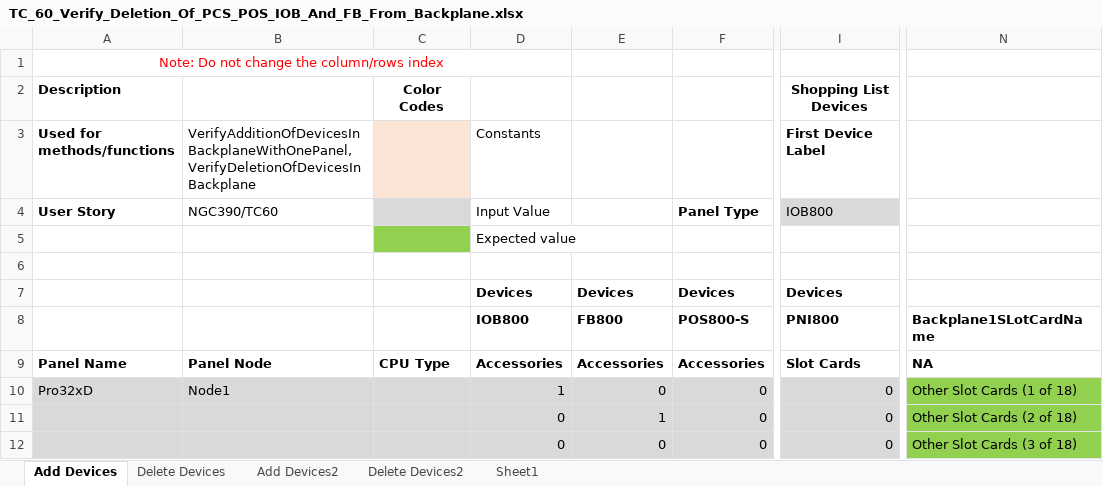
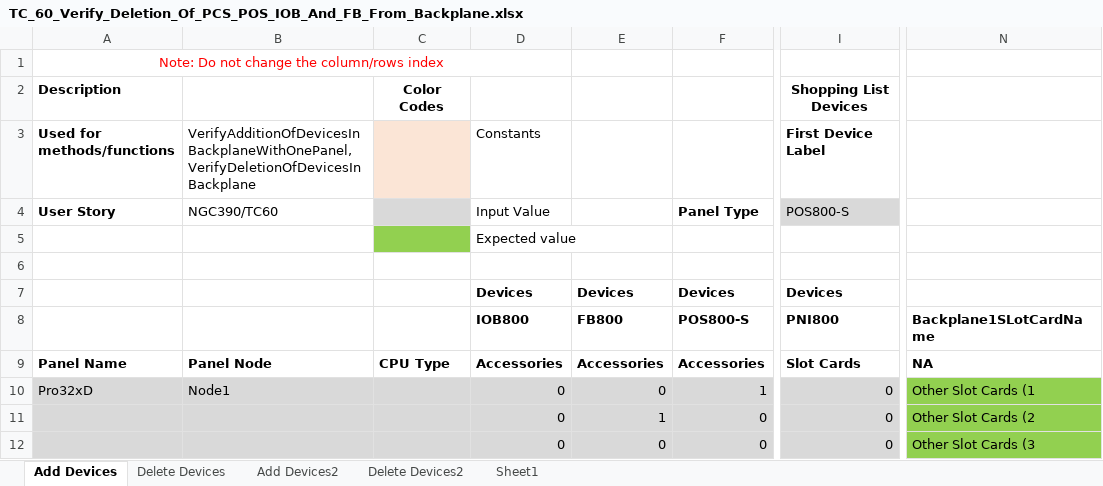
Before and after one commit to rohanpaw/DesktopInt, an Excel workbook: Test Data/TC_60_Verify_Deletion_Of_PCS_POS_IOB_And_FB_From_Backplane.xlsx, sheet Add Devices, drawn as a sheet; only a part is shown, gaps mark what is left out; values as stored, in another font and other column widths than the file's, no borders; the diff names each change by its address in the sheet, - before the commit and + after, or states it on an @@ line.

```diff
--- a/Test Data/TC_60_Verify_Deletion_Of_PCS_POS_IOB_And_FB_From_Backplane.xlsx (sheet Add Devices)
+++ b/Test Data/TC_60_Verify_Deletion_Of_PCS_POS_IOB_And_FB_From_Backplane.xlsx (sheet Add Devices)
-I4 (First Device Label): IOB800
+I4 (First Device Label): POS800-S
-D10 (Constants): 1
+D10 (Constants): 0
-F10: 0
+F10: 1
-N10: Other Slot Cards (1 of 18)
+N10: Other Slot Cards (1
-N11: Other Slot Cards (2 of 18)
+N11: Other Slot Cards (2
-N12: Other Slot Cards (3 of 18)
+N12: Other Slot Cards (3
```
Also changed, not shown: sheet Add Devices2, sheet Delete Devices2, sheet Delete Devices, Test Data/TC_221_Verify_Cable_Capacitance_Based_On_Max_Allowed_IS_Units_for_Non_Split_Loops.xlsx, Test Data/TC_27_28_Verify_Add_Unit_Details_For_Pro32xD_Pro32xBB_Pro16xD_Pro16xBB.xlsx, 22 other files.
